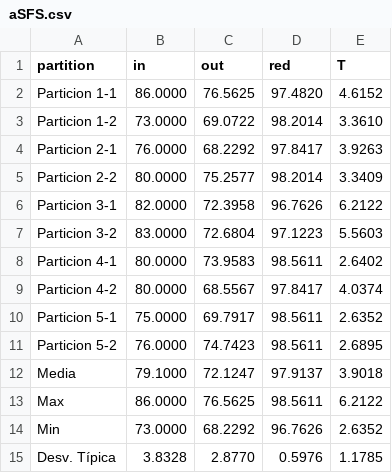
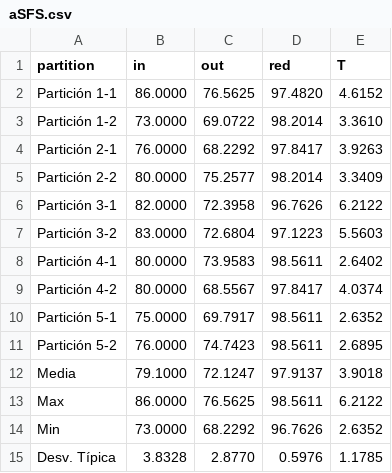
Before and after one commit to JacintoCC/Metaheuristicas-1516, a CSV file: Práctica 5/Software/Resultados/aSFS.csv, drawn as a sheet.

```diff
--- a/Práctica 5/Software/Resultados/aSFS.csv
+++ b/Práctica 5/Software/Resultados/aSFS.csv
@@ -1,12 +1,12 @@
 partition,in,out,red,T
-Particion 1-1, 86.0000, 76.5625, 97.4820, 4.6152
-Particion 1-2, 73.0000, 69.0722, 98.2014, 3.3610
-Particion 2-1, 76.0000, 68.2292, 97.8417, 3.9263
-Particion 2-2, 80.0000, 75.2577, 98.2014, 3.3409
-Particion 3-1, 82.0000, 72.3958, 96.7626, 6.2122
-Particion 3-2, 83.0000, 72.6804, 97.1223, 5.5603
-Particion 4-1, 80.0000, 73.9583, 98.5611, 2.6402
-Particion 4-2, 80.0000, 68.5567, 97.8417, 4.0374
-Particion 5-1, 75.0000, 69.7917, 98.5611, 2.6352
-Particion 5-2, 76.0000, 74.7423, 98.5611, 2.6895
+Partición 1-1, 86.0000, 76.5625, 97.4820, 4.6152
+Partición 1-2, 73.0000, 69.0722, 98.2014, 3.3610
+Partición 2-1, 76.0000, 68.2292, 97.8417, 3.9263
+Partición 2-2, 80.0000, 75.2577, 98.2014, 3.3409
+Partición 3-1, 82.0000, 72.3958, 96.7626, 6.2122
+Partición 3-2, 83.0000, 72.6804, 97.1223, 5.5603
+Partición 4-1, 80.0000, 73.9583, 98.5611, 2.6402
+Partición 4-2, 80.0000, 68.5567, 97.8417, 4.0374
+Partición 5-1, 75.0000, 69.7917, 98.5611, 2.6352
+Partición 5-2, 76.0000, 74.7423, 98.5611, 2.6895
 Media, 79.1000, 72.1247, 97.9137, 3.9018
```
Also changed, not shown: Práctica 5/Software/Resultados/aKNN.csv, Práctica 5/Software/Resultados/results.csv, 36 other files.
